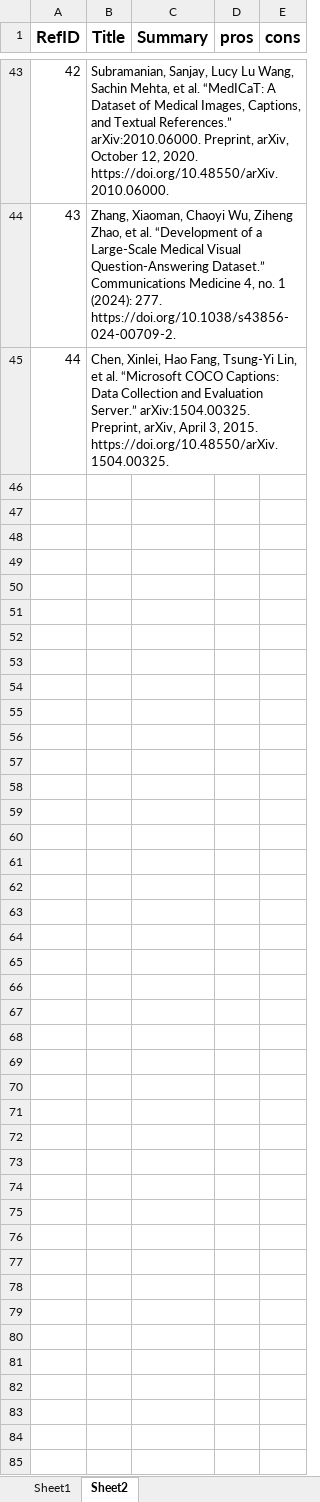
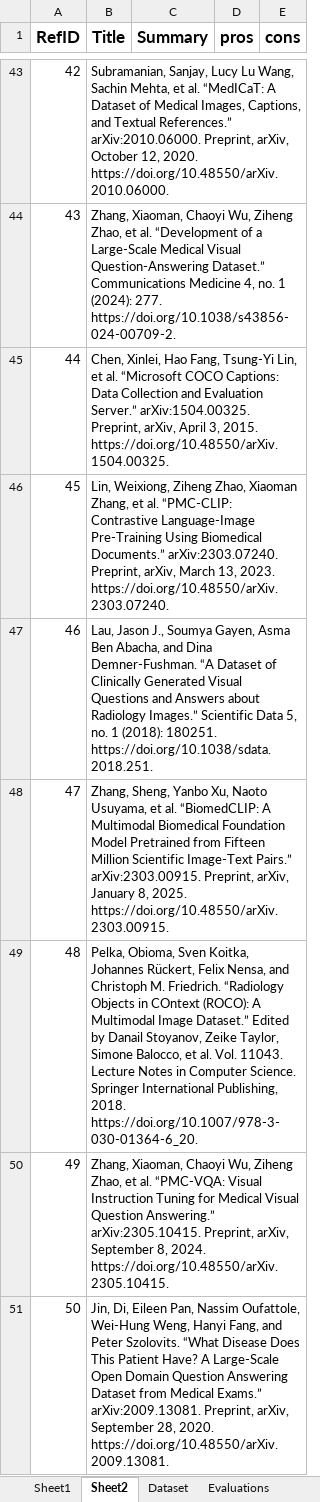
Before and after one commit to Q-Zhao-9/gradproj, an Excel workbook: writings/Paper_Screening.xlsx, sheet Sheet2, drawn as a sheet; only a part is shown, gaps mark what is left out; values as stored, in another font and other column widths than the file's, no borders; the diff covers the shown part only; the diff names each change by its address in the sheet, - before the commit and + after, or states it on an @@ line.

```diff
--- a/writings/Paper_Screening.xlsx (sheet Sheet2)
+++ b/writings/Paper_Screening.xlsx (sheet Sheet2)
+sheet tab: Dataset
+sheet tab: Evaluations
+row 46: 45 | Lin, Weixiong, Ziheng Zhao, Xiaoman Zhang, et al. “PMC-CLIP: Contrastive Language-Image Pre-Training Using Biomedical Documents.” arXiv:2303.07240. Preprint, arXiv, March 13, 2023. https://doi.org/10.48550/arXiv.2303.07240.
+row 47: 46 | Lau, Jason J., Soumya Gayen, Asma Ben Abacha, and Dina Demner-Fushman. “A Dataset of Clinically Generated Visual Questions and Answers about Radiology Images.” Scientific Data 5, no. 1 (2018): 180251. https://doi.org/10.1038/sdata.2018.251.
+row 48: 47 | Zhang, Sheng, Yanbo Xu, Naoto Usuyama, et al. “BiomedCLIP: A Multimodal Biomedical Foundation Model Pretrained from Fifteen Million Scientific Image-Text Pairs.” arXiv:2303.00915. Preprint, arXiv, January 8, 2025. https://doi.org/10.48550/arXiv.2303.00915.
+row 49: 48 | Pelka, Obioma, Sven Koitka, Johannes Rückert, Felix Nensa, and Christoph M. Friedrich. “Radiology Objects in COntext (ROCO): A Multimodal Image Dataset.” Edited by Danail Stoyanov, Zeike Taylor, Simone Balocco, et al. Vol. 11043. Lecture Notes in Computer Science. Springer International Publishing, 2018. https://doi.org/10.1007/978-3-030-01364-6_20.
+row 50: 49 | Zhang, Xiaoman, Chaoyi Wu, Ziheng Zhao, et al. “PMC-VQA: Visual Instruction Tuning for Medical Visual Question Answering.” arXiv:2305.10415. Preprint, arXiv, September 8, 2024. https://doi.org/10.48550/arXiv.2305.10415.
+row 51: 50 | Jin, Di, Eileen Pan, Nassim Oufattole, Wei-Hung Weng, Hanyi Fang, and Peter Szolovits. “What Disease Does This Patient Have? A Large-Scale Open Domain Question Answering Dataset from Medical Exams.” arXiv:2009.13081. Preprint, arXiv, September 28, 2020. https://doi.org/10.48550/arXiv.2009.13081.
```
Also changed, not shown: 15 added rows and 45 edited cells elsewhere in this sheet, sheet Sheet1, hidden cells, 2 other files.
